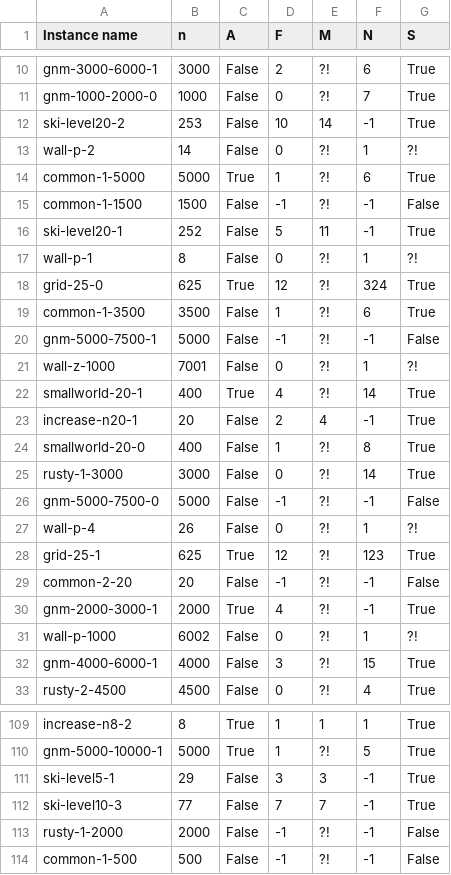
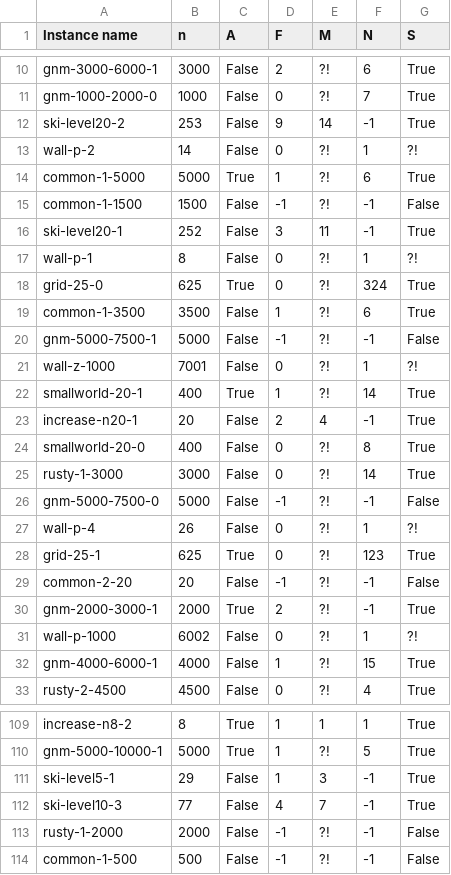
Before and after one commit to veronhoxha/red_scare, a CSV file: red-scare/Code/result.csv, drawn as a sheet; only a part is shown, gaps mark what is left out; the diff covers the shown part only.

```diff
--- a/red-scare/Code/result.csv
+++ b/red-scare/Code/result.csv
@@ -11,3 +11,3 @@ gnm-3000-6000-1,3000,False,2,?!,6,True
 gnm-1000-2000-0,1000,False,0,?!,7,True
-ski-level20-2,253,False,10,14,-1,True
+ski-level20-2,253,False,9,14,-1,True
 wall-p-2,14,False,0,?!,1,?!
@@ -15,5 +15,5 @@ common-1-5000,5000,True,1,?!,6,True
 common-1-1500,1500,False,-1,?!,-1,False
-ski-level20-1,252,False,5,11,-1,True
+ski-level20-1,252,False,3,11,-1,True
 wall-p-1,8,False,0,?!,1,?!
-grid-25-0,625,True,12,?!,324,True
+grid-25-0,625,True,0,?!,324,True
 common-1-3500,3500,False,1,?!,6,True
@@ -21,5 +21,5 @@ gnm-5000-7500-1,5000,False,-1,?!,-1,False
 wall-z-1000,7001,False,0,?!,1,?!
-smallworld-20-1,400,True,4,?!,14,True
+smallworld-20-1,400,True,1,?!,14,True
 increase-n20-1,20,False,2,4,-1,True
-smallworld-20-0,400,False,1,?!,8,True
+smallworld-20-0,400,False,0,?!,8,True
 rusty-1-3000,3000,False,0,?!,14,True
@@ -27,7 +27,7 @@ gnm-5000-7500-0,5000,False,-1,?!,-1,False
 wall-p-4,26,False,0,?!,1,?!
-grid-25-1,625,True,12,?!,123,True
+grid-25-1,625,True,0,?!,123,True
 common-2-20,20,False,-1,?!,-1,False
-gnm-2000-3000-1,2000,True,4,?!,-1,True
+gnm-2000-3000-1,2000,True,2,?!,-1,True
 wall-p-1000,6002,False,0,?!,1,?!
-gnm-4000-6000-1,4000,False,3,?!,15,True
+gnm-4000-6000-1,4000,False,1,?!,15,True
 rusty-2-4500,4500,False,0,?!,4,True
@@ -110,4 +110,4 @@ increase-n8-2,8,True,1,1,1,True
 gnm-5000-10000-1,5000,True,1,?!,5,True
-ski-level5-1,29,False,3,3,-1,True
-ski-level10-3,77,False,7,7,-1,True
+ski-level5-1,29,False,1,3,-1,True
+ski-level10-3,77,False,4,7,-1,True
 rusty-1-2000,2000,False,-1,?!,-1,False
```
Also changed, not shown: 28 edited cells elsewhere in this file, 1 other file.
